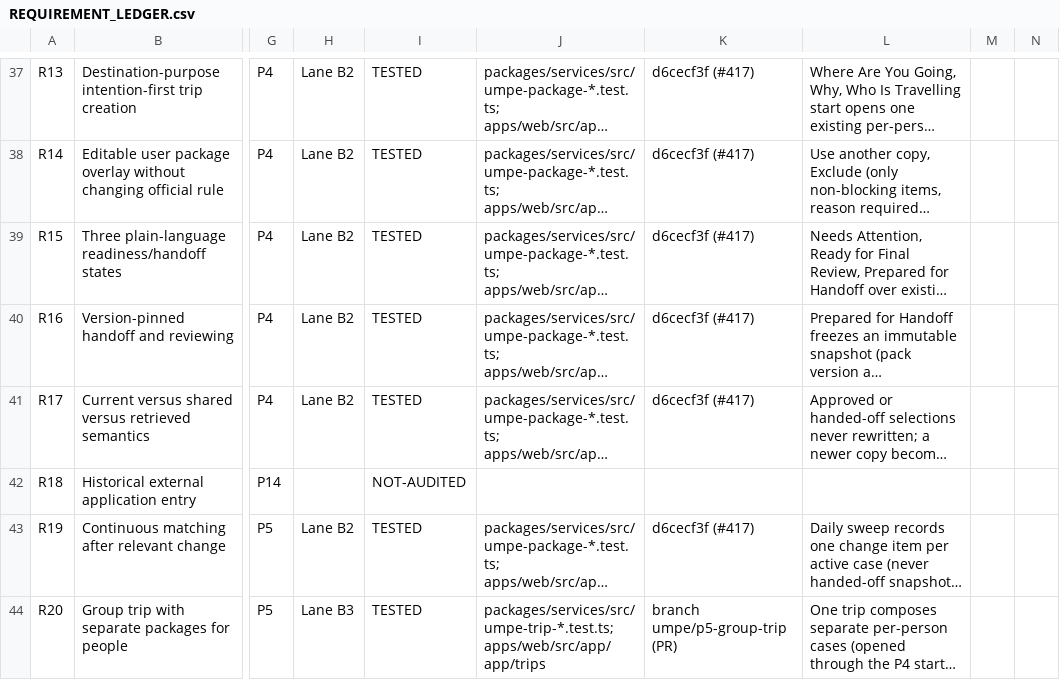
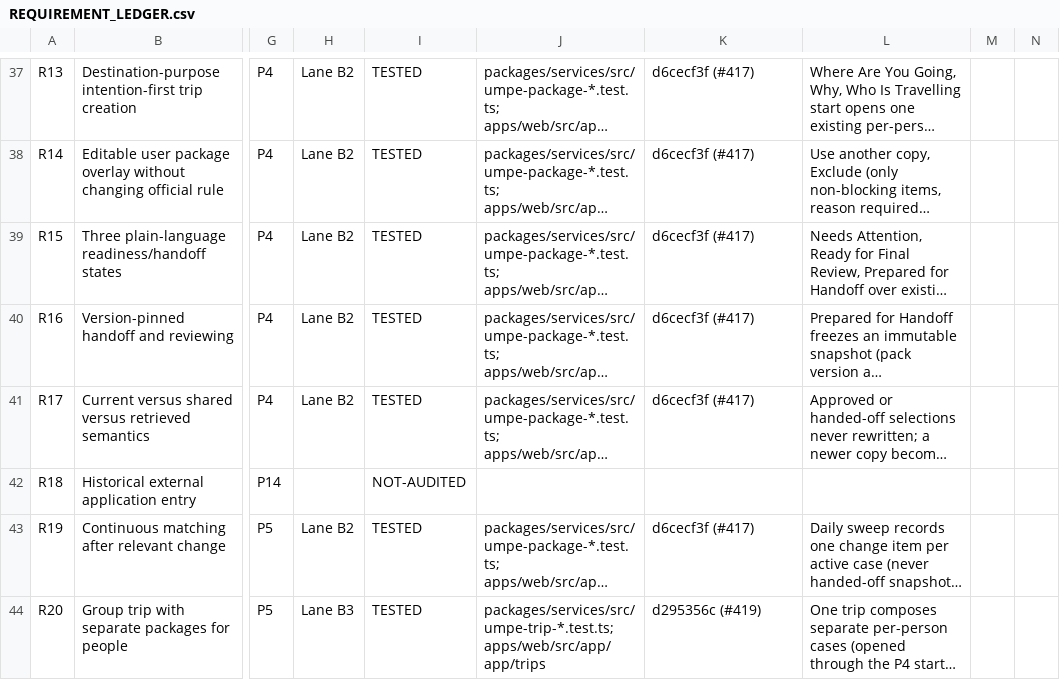
Before and after one commit to sadatnitex/visastack, a CSV file: docs/umpe/ledgers/REQUIREMENT_LEDGER.csv, drawn as a sheet; only a part is shown, gaps mark what is left out; long unchanged cells end in …; the diff covers the shown part only; the diff names each change by its address in the sheet, - before the commit and + after, or states it on an @@ line.

```diff
--- a/docs/umpe/ledgers/REQUIREMENT_LEDGER.csv
+++ b/docs/umpe/ledgers/REQUIREMENT_LEDGER.csv
-K44: branch umpe/p5-group-trip (PR)
+K44: d295356c (#419)
```
Also changed, not shown: 11 edited cells elsewhere in this file, 2 other files.
